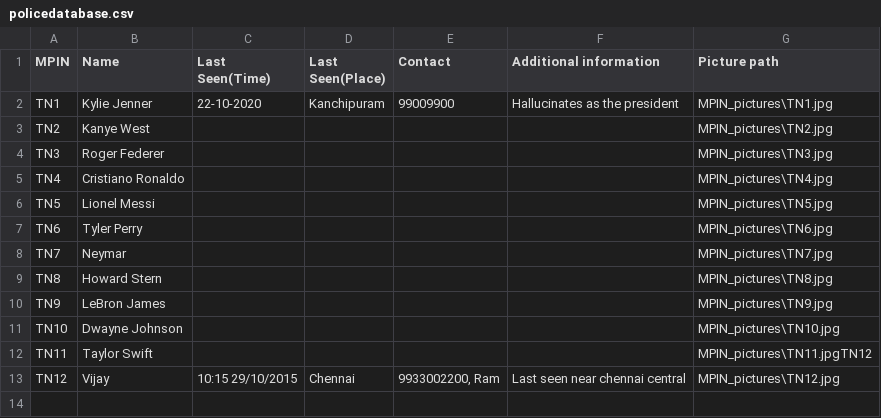
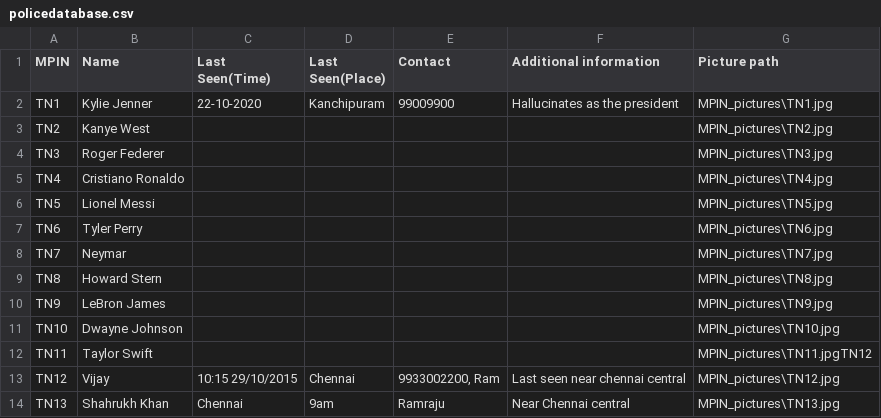
Before and after one commit to AvGeeky/csproject-P-DaISy, a CSV file: policedatabase.csv, drawn as a sheet.

```diff
--- a/policedatabase.csv
+++ b/policedatabase.csv
@@ -13 +13,2 @@ TN11,Taylor Swift,,,,,MPIN_pictures\TN11.jpgTN12
 TN12,Vijay,10:15 29/10/2015,Chennai,"9933002200, Ram",Last seen near chennai central,MPIN_pictures\TN12.jpg
+TN13,Shahrukh Khan,Chennai,9am,Ramraju,Near Chennai central,MPIN_pictures\TN13.jpg
```
Also changed, not shown: 3 other files.
